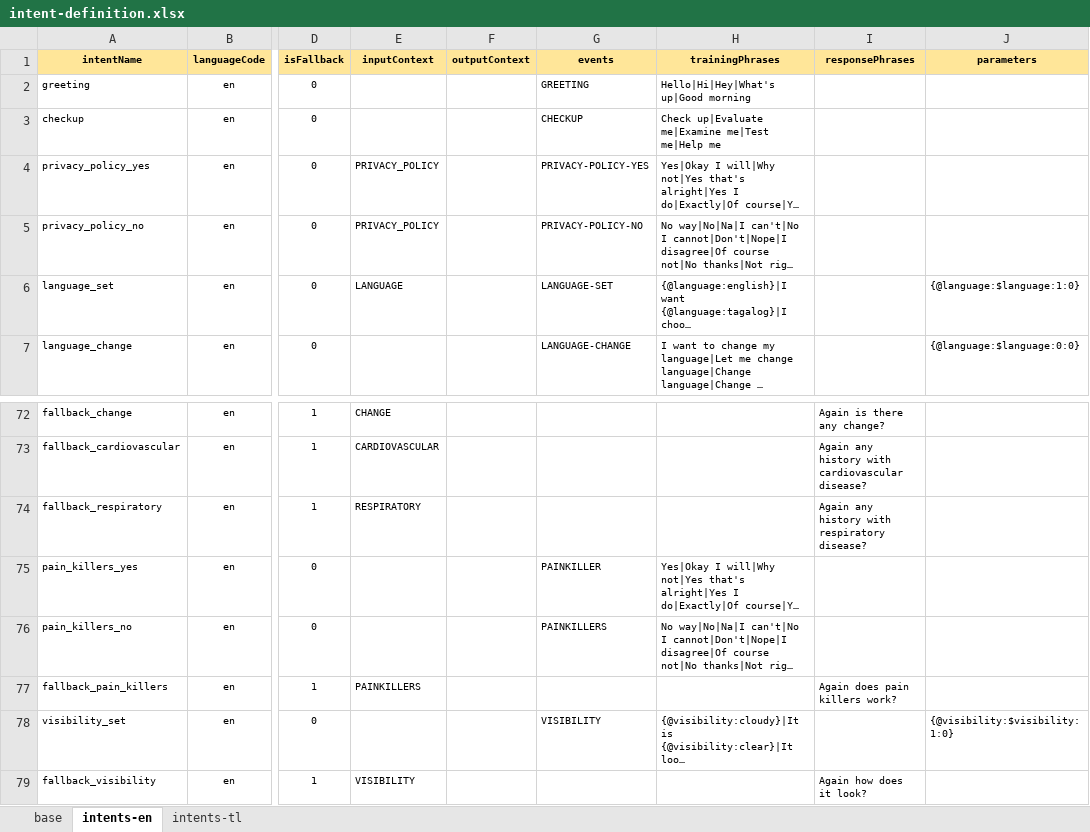
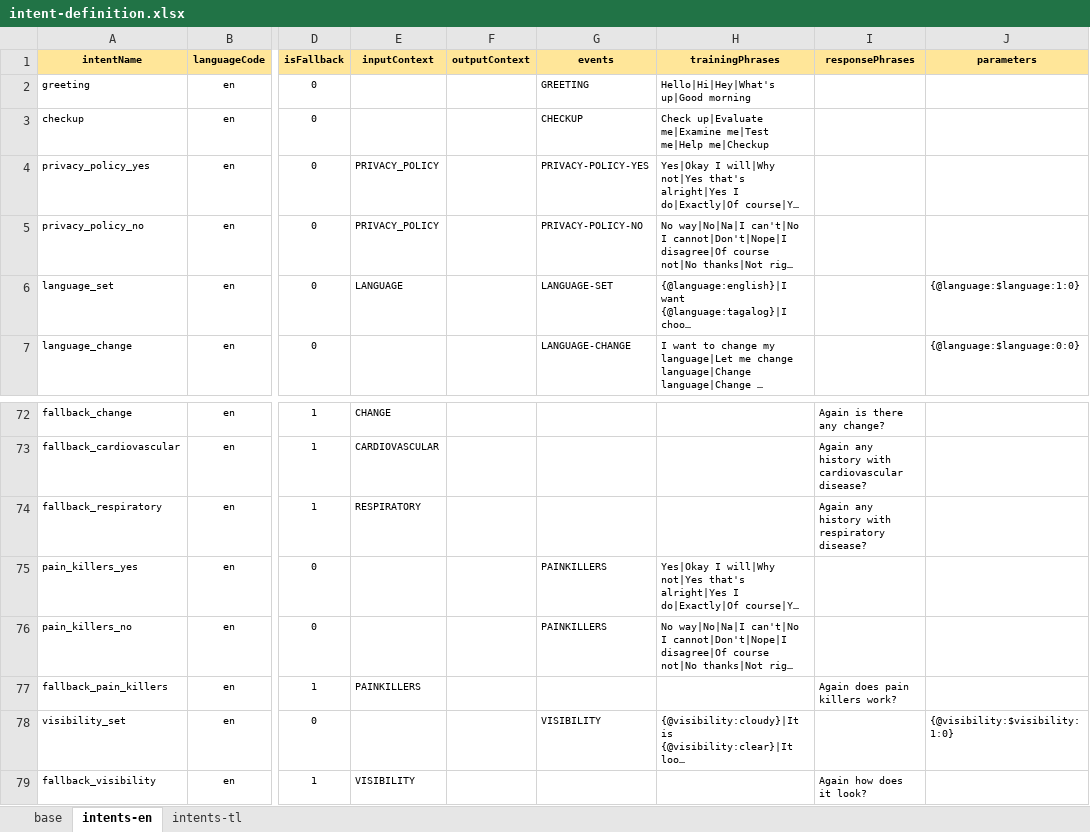
Before and after one commit to stevencastro31/Symptom-Checker-Chatbot, an Excel workbook: intent-definition.xlsx, sheet intents-en, drawn as a sheet; only a part is shown, gaps mark what is left out; long unchanged cells end in …; values as stored, in another font and other column widths than the file's, no borders; the diff names each change by its address in the sheet, - before the commit and + after, or states it on an @@ line.

Commit message:
Added Update Intent functionality [IntentManager] Added Tagalog Intents

```diff
--- a/intent-definition.xlsx (sheet intents-en)
+++ b/intent-definition.xlsx (sheet intents-en)
-H3 (trainingPhrases): …me|Test me|Help me
+H3 (trainingPhrases): …me|Test me|Help me|Checkup
-G75 (events): PAINKILLER
+G75 (events): PAINKILLERS
```
Also changed, not shown: sheet intents-tl, 3 other files.
